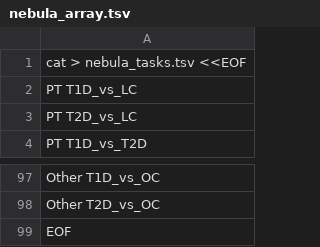
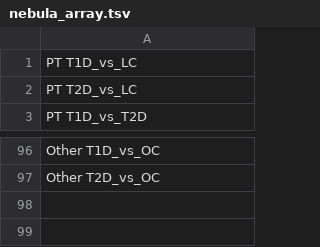
Before and after one commit to childhealthbiostatscore/CHCO-Code, a TSV file: Savanah Leidholt/T1D-T2D-multiOmics/nebula/nebula_array.tsv, drawn as a sheet; only a part is shown, gaps mark what is left out; the diff names each change by its address in the sheet, - before the commit and + after, or states it on an @@ line.

```diff
--- a/Savanah Leidholt/T1D-T2D-multiOmics/nebula/nebula_array.tsv
+++ b/Savanah Leidholt/T1D-T2D-multiOmics/nebula/nebula_array.tsv
-row 1: cat > nebula_tasks.tsv <<EOF
-row 99: EOF
```
Also changed, not shown: 2 other files.
